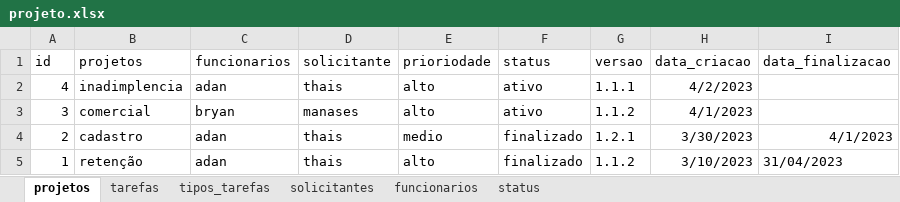
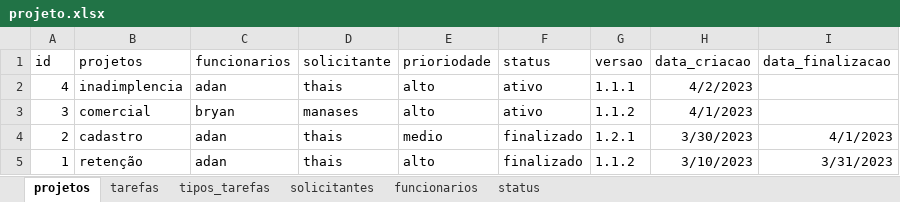
Before and after one commit to AdanDeFaria/AFRepository, an Excel workbook: projeto.xlsx, sheet projetos, drawn as a sheet; values as stored, in another font and other column widths than the file's, no borders; the diff names each change by its address in the sheet, - before the commit and + after, or states it on an @@ line.

```diff
--- a/projeto.xlsx (sheet projetos)
+++ b/projeto.xlsx (sheet projetos)
-I5 (data_finalizacao): 31/04/2023
+I5 (data_finalizacao): 3/31/2023
```
Also changed, not shown: sheet tarefas, 1 other file.
